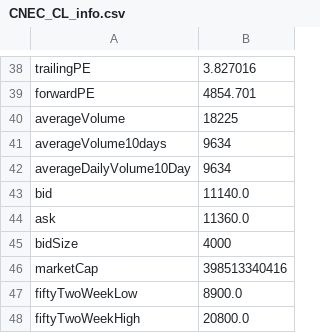
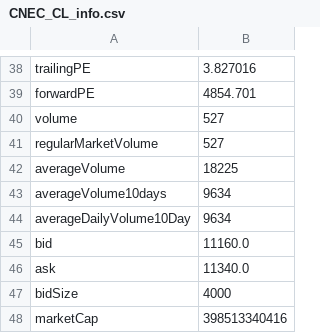
Before and after one commit to danielorozco06/finance, a CSV file: input/tickers_info/CNEC_CL_info.csv, drawn as a sheet; only a part is shown, gaps mark what is left out; the shorter side is filled out with more unchanged rows.

```diff
--- a/input/tickers_info/CNEC_CL_info.csv
+++ b/input/tickers_info/CNEC_CL_info.csv
@@ -39,2 +39,4 @@
 "forwardPE","4854.701"
+"volume","527"
+"regularMarketVolume","527"
 "averageVolume","18225"
@@ -42,4 +44,4 @@
 "averageDailyVolume10Day","9634"
-"bid","11140.0"
-"ask","11360.0"
+"bid","11160.0"
+"ask","11340.0"
 "bidSize","4000"
```
Also changed, not shown: input/tickers_history/GEB_CL_values.csv, input/tickers_history/GRUBOLIVAR_CL_values.csv, 44 other files.
